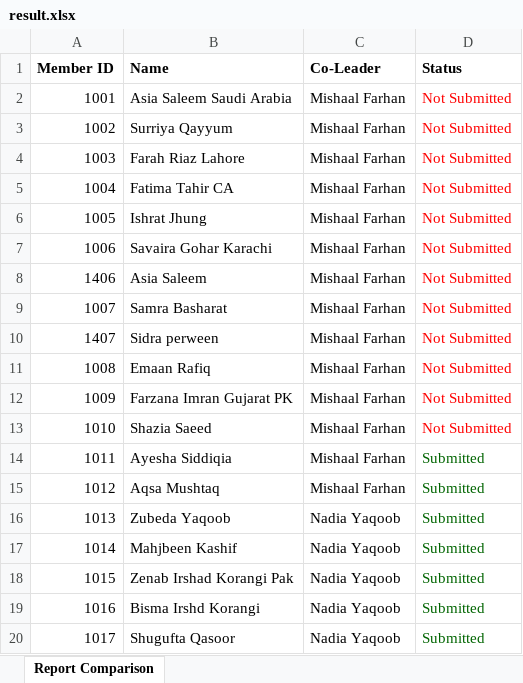
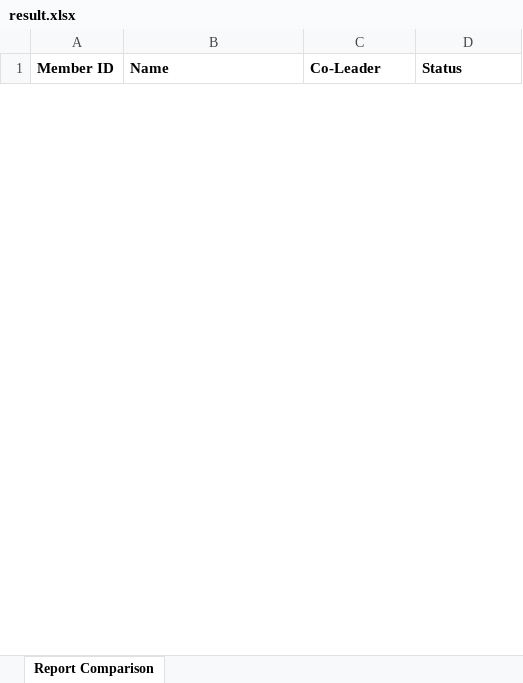
Before and after one commit to ShabnamGoharFarooq/MFI_MEDIA_CABINET_REPORTING, an Excel workbook: results/result.xlsx, sheet Report Comparison, drawn as a sheet; only a part is shown; values as stored, in another font and other column widths than the file's, no borders; removed rows and columns are numbered as before the commit, all else as after; the diff covers the shown part only; the diff names each change by its address in the sheet, - before the commit and + after, or states it on an @@ line.

```diff
--- a/results/result.xlsx (sheet Report Comparison)
+++ b/results/result.xlsx (sheet Report Comparison)
-row 2: 1001 | Asia Saleem Saudi Arabia | Mishaal Farhan | Not Submitted
-row 3: 1002 | Surriya Qayyum | Mishaal Farhan | Not Submitted
-row 4: 1003 | Farah Riaz Lahore | Mishaal Farhan | Not Submitted
-row 5: 1004 | Fatima Tahir CA | Mishaal Farhan | Not Submitted
-row 6: 1005 | Ishrat Jhung | Mishaal Farhan | Not Submitted
-row 7: 1006 | Savaira Gohar Karachi | Mishaal Farhan | Not Submitted
-row 8: 1406 | Asia Saleem | Mishaal Farhan | Not Submitted
-row 9: 1007 | Samra Basharat | Mishaal Farhan | Not Submitted
-row 10: 1407 | Sidra perween | Mishaal Farhan | Not Submitted
-row 11: 1008 | Emaan Rafiq | Mishaal Farhan | Not Submitted
-row 12: 1009 | Farzana Imran Gujarat PK | Mishaal Farhan | Not Submitted
-row 13: 1010 | Shazia Saeed | Mishaal Farhan | Not Submitted
-row 14: 1011 | Ayesha Siddiqia | Mishaal Farhan | Submitted
-row 15: 1012 | Aqsa Mushtaq | Mishaal Farhan | Submitted
-row 16: 1013 | Zubeda Yaqoob | Nadia Yaqoob | Submitted
-row 17: 1014 | Mahjbeen Kashif | Nadia Yaqoob | Submitted
-row 18: 1015 | Zenab Irshad Korangi Pak | Nadia Yaqoob | Submitted
-row 19: 1016 | Bisma Irshd Korangi | Nadia Yaqoob | Submitted
-row 20: 1017 | Shugufta Qasoor | Nadia Yaqoob | Submitted
```
Also changed, not shown: 2 added rows and 352 removed rows elsewhere in this sheet, results/Datewise_Member_Report.xlsx, results/Datewise_Total_Count.xlsx, 10 other files.
